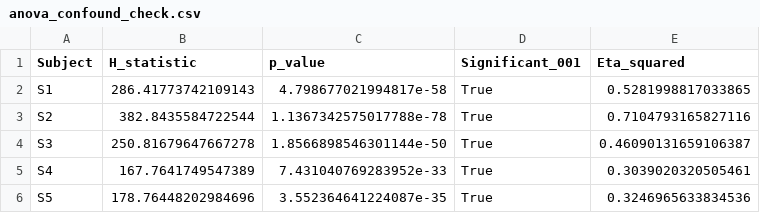
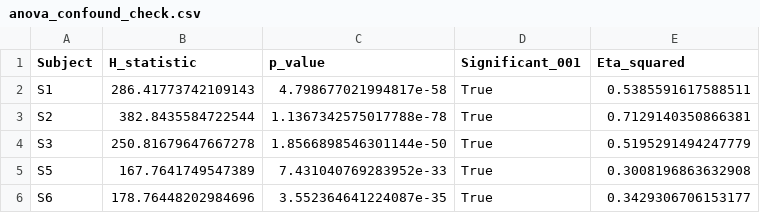
Before and after one commit to princeadhi123/study-2-phd-encoder-based-transformer-clustering, a CSV file: narrative_embedding_clustering/reviewer_ablation_results/anova_confound_check.csv, drawn as a sheet.

```diff
--- a/narrative_embedding_clustering/reviewer_ablation_results/anova_confound_check.csv
+++ b/narrative_embedding_clustering/reviewer_ablation_results/anova_confound_check.csv
@@ -1,6 +1,6 @@
 Subject,H_statistic,p_value,Significant_001,Eta_squared
-S1,286.41773742109143,4.798677021994817e-58,True,0.5281998817033865
-S2,382.8435584722544,1.1367342575017788e-78,True,0.7104793165827116
-S3,250.81679647667278,1.8566898546301144e-50,True,0.46090131659106387
-S4,167.7641749547389,7.431040769283952e-33,True,0.3039020320505461
-S5,178.76448202984696,3.552364641224087e-35,True,0.3246965633834536
+S1,286.41773742109143,4.798677021994817e-58,True,0.5385591617588511
+S2,382.8435584722544,1.1367342575017788e-78,True,0.7129140350866381
+S3,250.81679647667278,1.8566898546301144e-50,True,0.5195291494247779
+S5,167.7641749547389,7.431040769283952e-33,True,0.3008196863632908
+S6,178.76448202984696,3.552364641224087e-35,True,0.3429306706153177
```
Also changed, not shown: 3 other files.
